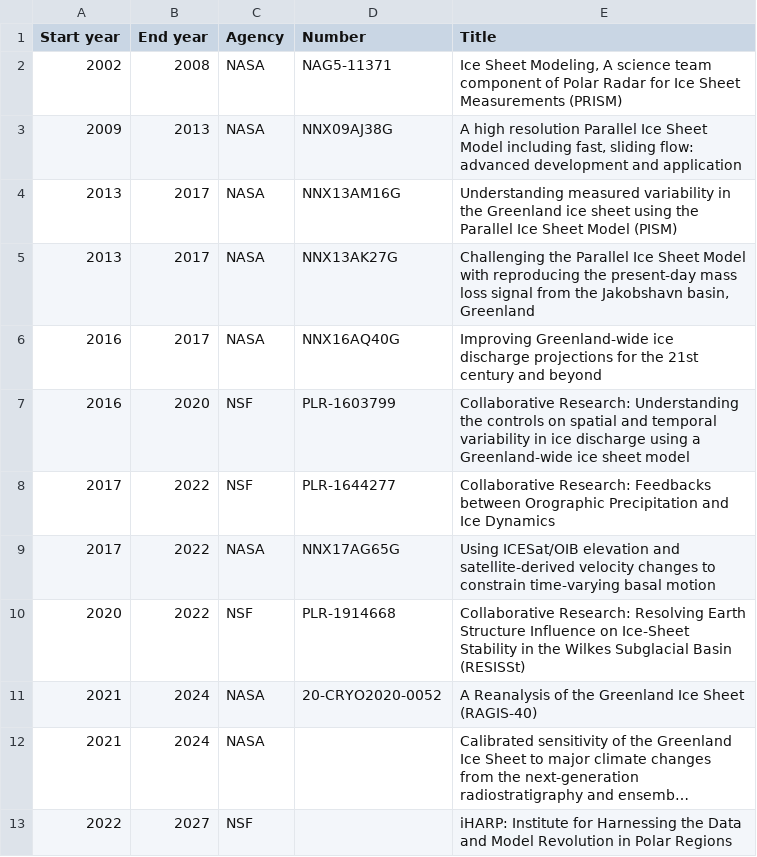
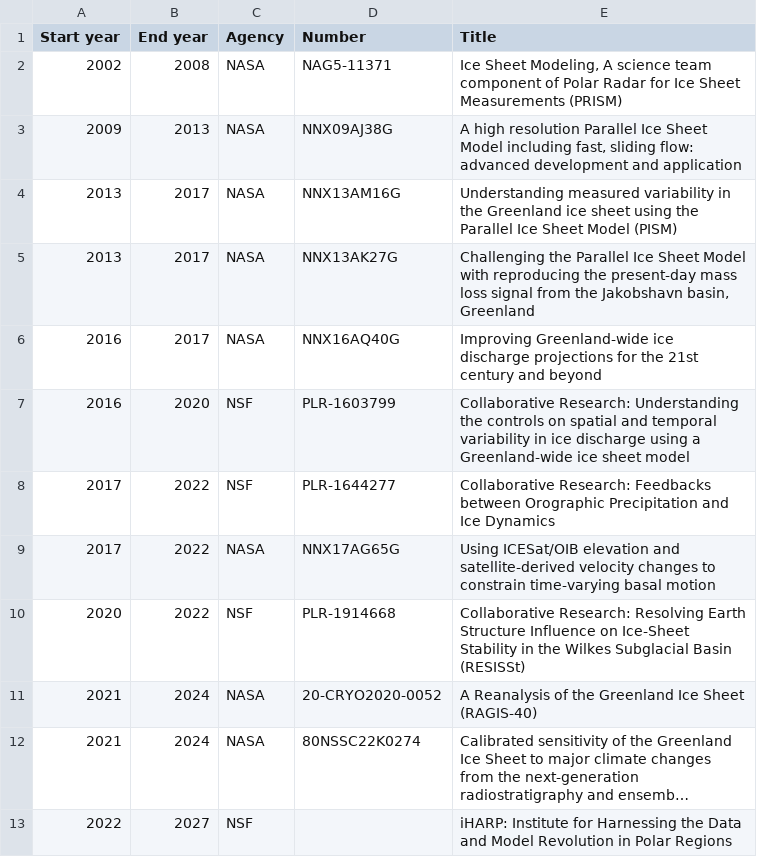
Before and after one commit to pism/pism, a CSV file: doc/funding.csv, drawn as a sheet; long unchanged cells end in …; the diff names each change by its address in the sheet, - before the commit and + after, or states it on an @@ line.

Commit message:
Add a missing grant number

```diff
--- a/doc/funding.csv
+++ b/doc/funding.csv
-D12 (Number): (empty)
+D12 (Number): 80NSSC22K0274
```
